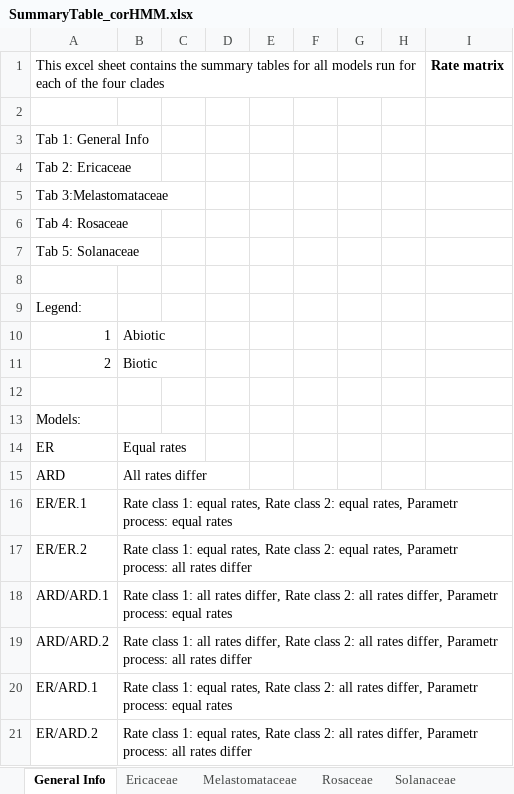
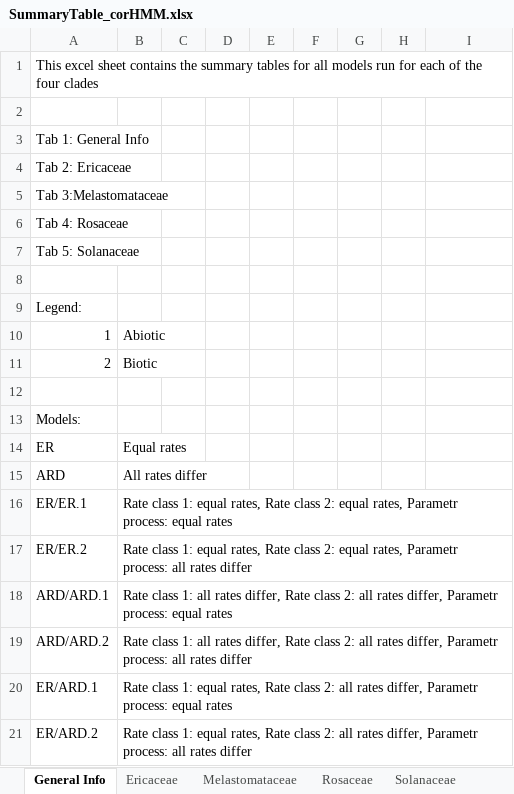
Before and after one commit to tncvasconcelos/seed_dispersal, an Excel workbook: table_corhmm/SummaryTable_corHMM.xlsx, sheet General Info, drawn as a sheet; values as stored, in another font and other column widths than the file's, no borders; the diff names each change by its address in the sheet, - before the commit and + after, or states it on an @@ line.

```diff
--- a/table_corhmm/SummaryTable_corHMM.xlsx (sheet General Info)
+++ b/table_corhmm/SummaryTable_corHMM.xlsx (sheet General Info)
-I1: Rate matrix
+I1: (empty)
```
Also changed, not shown: sheet Ericaceae, 1 other file.
